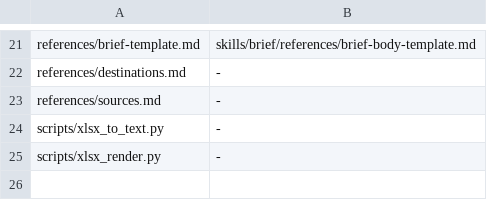
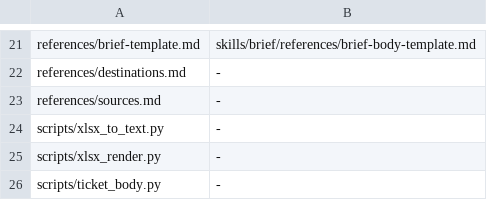
Before and after one commit to aimsise/simple-workflow, a TSV file: tools/standalone-skill/files.tsv, drawn as a sheet; only a part is shown, gaps mark what is left out; the diff names each change by its address in the sheet, - before the commit and + after, or states it on an @@ line.

```diff
--- a/tools/standalone-skill/files.tsv
+++ b/tools/standalone-skill/files.tsv
+row 26: scripts/ticket_body.py | -
```
Also changed, not shown: tools/standalone-skill/substitutions.tsv, 16 other files.
